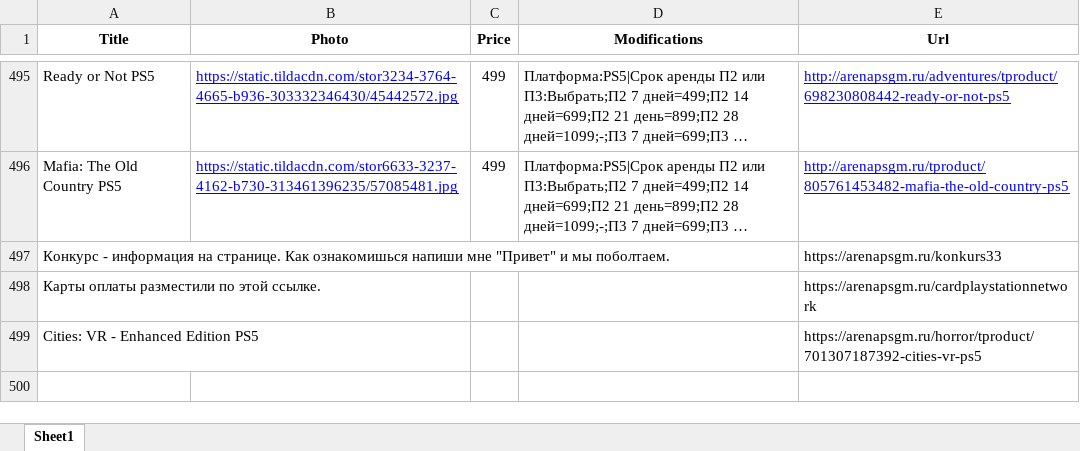
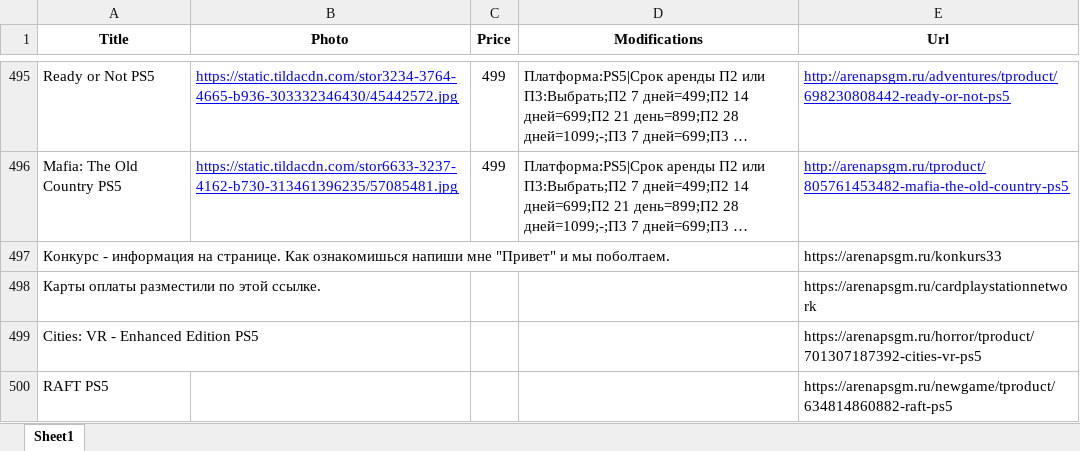
Before and after one commit to chekoli911/AGSGM_BOT, an Excel workbook: store-8370478-Vse_igri-202507290225_fixed.xlsx, sheet Sheet1, drawn as a sheet; only a part is shown, gaps mark what is left out; long unchanged cells end in …; values as stored, in another font and other column widths than the file's, no borders; the diff names each change by its address in the sheet, - before the commit and + after, or states it on an @@ line.

Commit message:
Add files via upload

```diff
--- a/store-8370478-Vse_igri-202507290225_fixed.xlsx (sheet Sheet1)
+++ b/store-8370478-Vse_igri-202507290225_fixed.xlsx (sheet Sheet1)
+row 500: RAFT PS5 |  |  |  | https://arenapsgm.ru/newgame/tproduct/634814860882-raft-ps5
```
